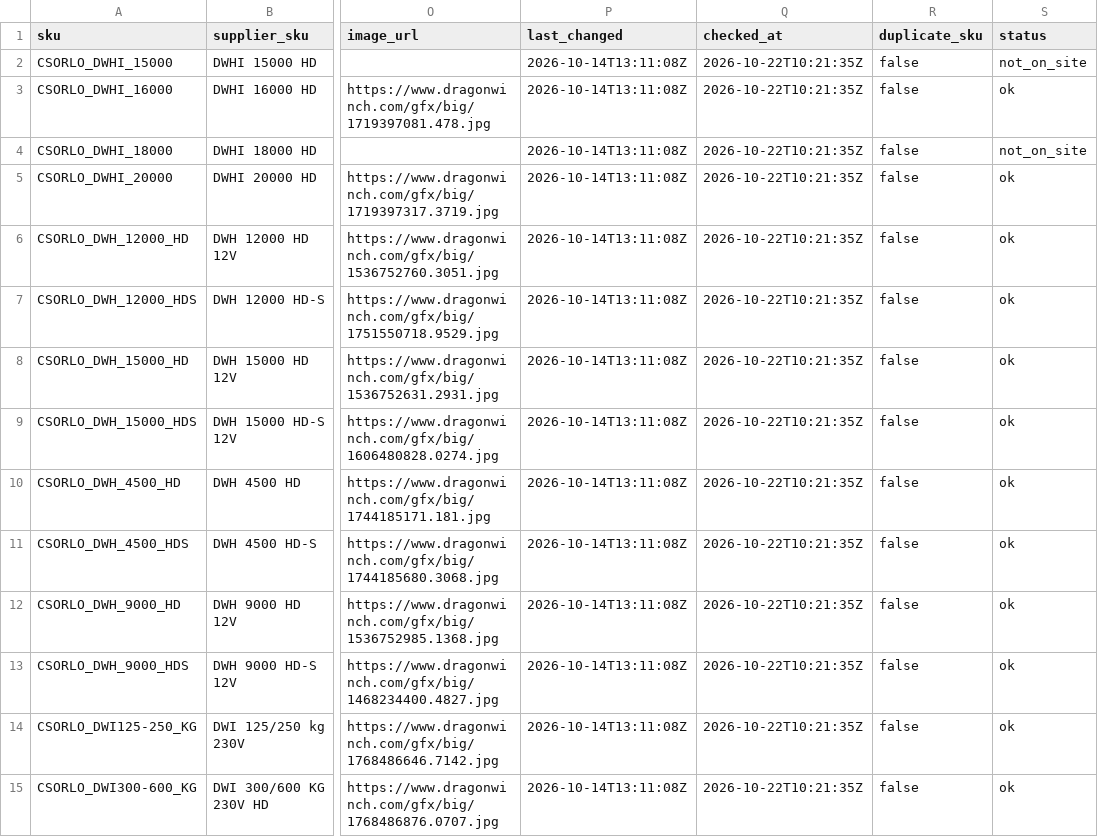
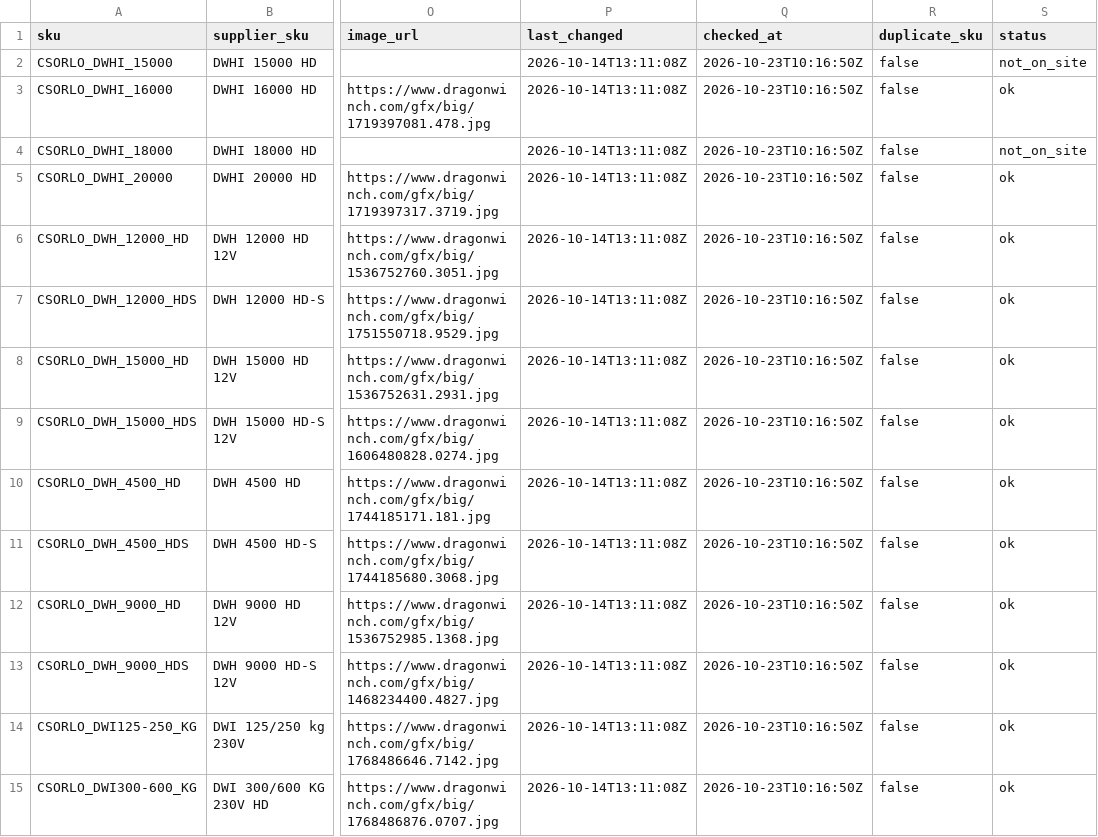
Before and after one commit to szabviktor-aligvarom/dragonwinch-feed, a CSV file: feed/feed.csv, drawn as a sheet; only a part is shown, gaps mark what is left out; the diff covers the shown part only; the diff names each change by its address in the sheet, - before the commit and + after, or states it on an @@ line.

Commit message:
feed frissítés 2026-10-23T10:17Z

```diff
--- a/feed/feed.csv
+++ b/feed/feed.csv
-Q2:Q15 (checked_at): 2026-10-22T10:21:35Z
+Q2:Q15 (checked_at): 2026-10-23T10:16:50Z
```
Also changed, not shown: 29 edited cells elsewhere in this file, 1 other file.
